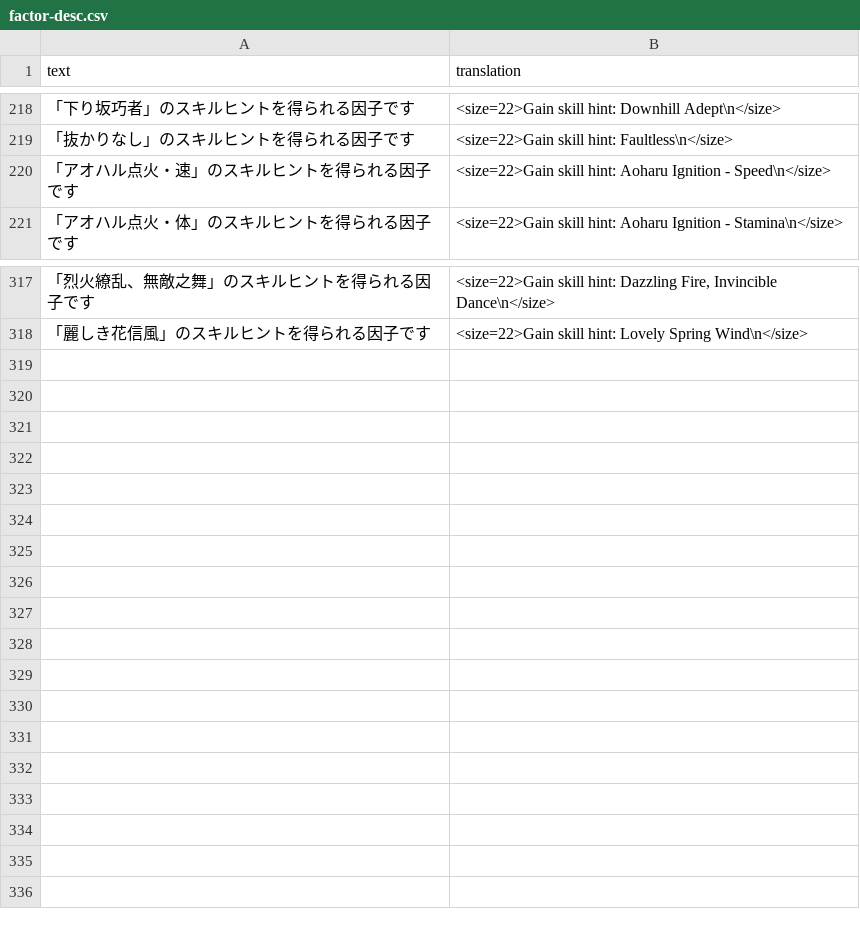
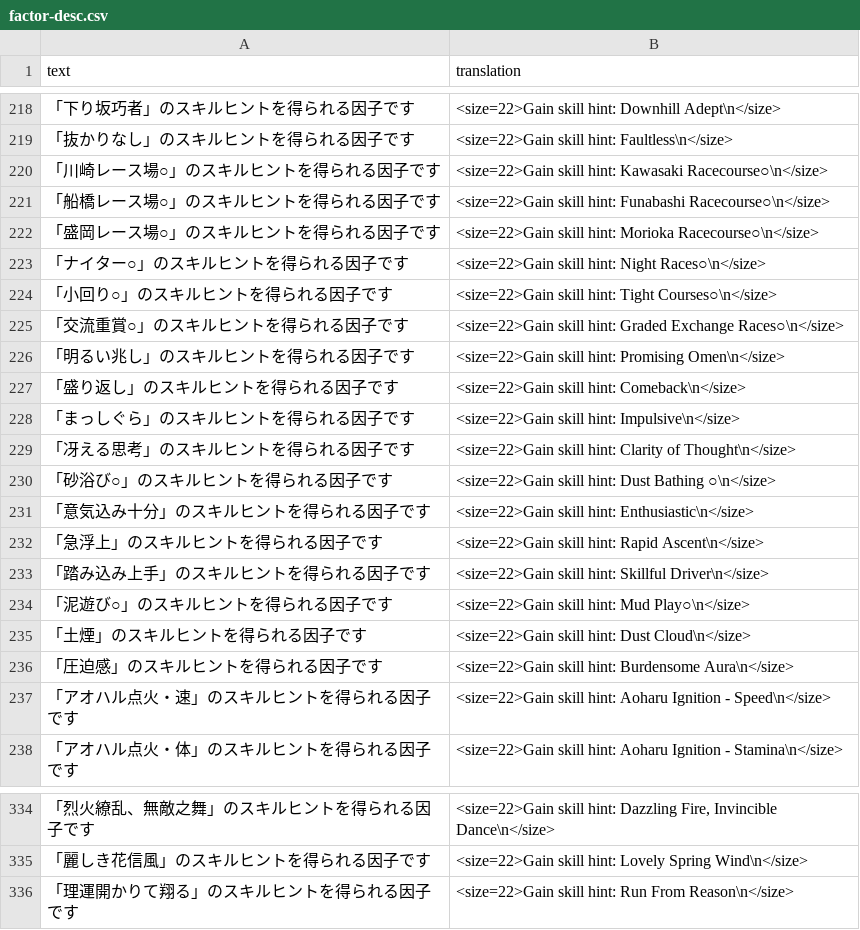
Before and after one commit to noccu/umamusume-db-translate, a CSV file: src/data/factor-desc.csv, drawn as a sheet; only a part is shown, gaps mark what is left out; the diff names each change by its address in the sheet, - before the commit and + after, or states it on an @@ line.

```diff
--- a/src/data/factor-desc.csv
+++ b/src/data/factor-desc.csv
+row 220: 「川崎レース場○」のスキルヒントを得られる因子です | <size=22>Gain skill hint: Kawasaki Racecourse○\n</size>
+row 221: 「船橋レース場○」のスキルヒントを得られる因子です | <size=22>Gain skill hint: Funabashi Racecourse○\n</size>
+row 222: 「盛岡レース場○」のスキルヒントを得られる因子です | <size=22>Gain skill hint: Morioka Racecourse○\n</size>
+row 223: 「ナイター○」のスキルヒントを得られる因子です | <size=22>Gain skill hint: Night Races○\n</size>
+row 224: 「小回り○」のスキルヒントを得られる因子です | <size=22>Gain skill hint: Tight Courses○\n</size>
+row 225: 「交流重賞○」のスキルヒントを得られる因子です | <size=22>Gain skill hint: Graded Exchange Races○\n</size>
+row 226: 「明るい兆し」のスキルヒントを得られる因子です | <size=22>Gain skill hint: Promising Omen\n</size>
+row 227: 「盛り返し」のスキルヒントを得られる因子です | <size=22>Gain skill hint: Comeback\n</size>
+row 228: 「まっしぐら」のスキルヒントを得られる因子です | <size=22>Gain skill hint: Impulsive\n</size>
+row 229: 「冴える思考」のスキルヒントを得られる因子です | <size=22>Gain skill hint: Clarity of Thought\n</size>
+row 230: 「砂浴び○」のスキルヒントを得られる因子です | <size=22>Gain skill hint: Dust Bathing ○\n</size>
+row 231: 「意気込み十分」のスキルヒントを得られる因子です | <size=22>Gain skill hint: Enthusiastic\n</size>
+row 232: 「急浮上」のスキルヒントを得られる因子です | <size=22>Gain skill hint: Rapid Ascent\n</size>
+row 233: 「踏み込み上手」のスキルヒントを得られる因子です | <size=22>Gain skill hint: Skillful Driver\n</size>
+row 234: 「泥遊び○」のスキルヒントを得られる因子です | <size=22>Gain skill hint: Mud Play○\n</size>
+row 235: 「土煙」のスキルヒントを得られる因子です | <size=22>Gain skill hint: Dust Cloud\n</size>
+row 236: 「圧迫感」のスキルヒントを得られる因子です | <size=22>Gain skill hint: Burdensome Aura\n</size>
+row 336: 「理運開かりて翔る」のスキルヒントを得られる因子です | <size=22>Gain skill hint: Run From Reason\n</size>
```
Also changed, not shown: src/data/missions.csv, src/data/race-name.csv, 26 other files.
